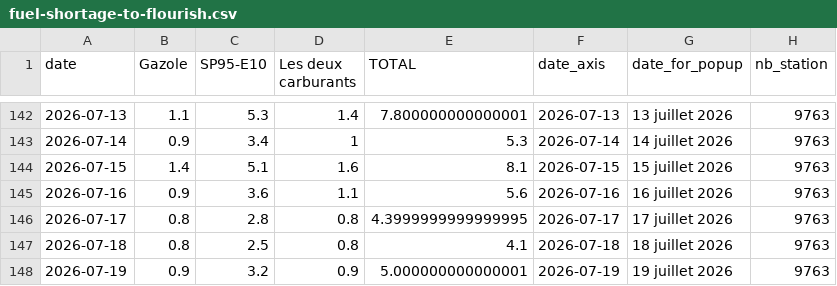
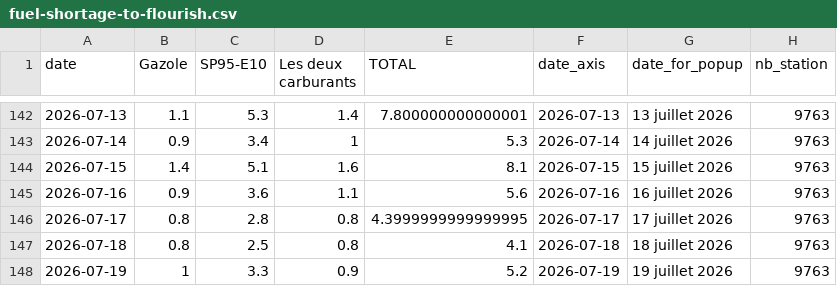
Before and after one commit to mthlht/fuel-price-tracker, a CSV file: data/fuel-shortage-to-flourish.csv, drawn as a sheet; only a part is shown, gaps mark what is left out.

```diff
--- a/data/fuel-shortage-to-flourish.csv
+++ b/data/fuel-shortage-to-flourish.csv
@@ -147,2 +147,2 @@ date,Gazole,SP95-E10,Les deux carburants,TOTAL,date_axis,date_for_popup,nb_stati
 2026-07-18,0.8,2.5,0.8,4.1,2026-07-18,18 juillet 2026,9763
-2026-07-19,0.9,3.2,0.9,5.000000000000001,2026-07-19,19 juillet 2026,9763
+2026-07-19,1,3.3,0.9,5.2,2026-07-19,19 juillet 2026,9763
```
Also changed, not shown: data/fuel-prices-csv/fuel-prices-instant.csv, 3 other files.
